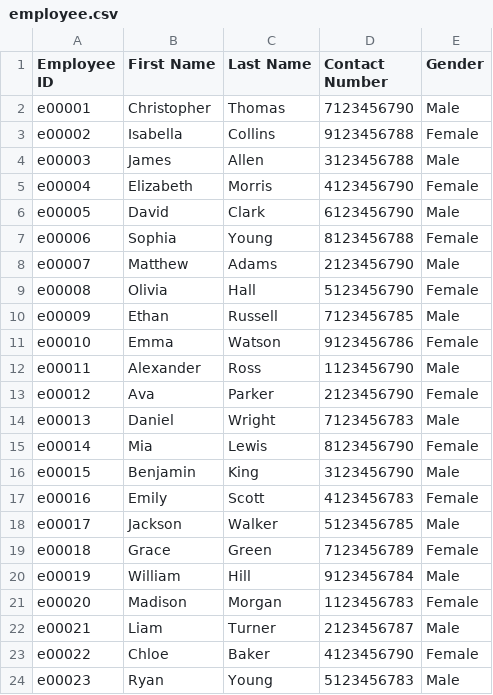
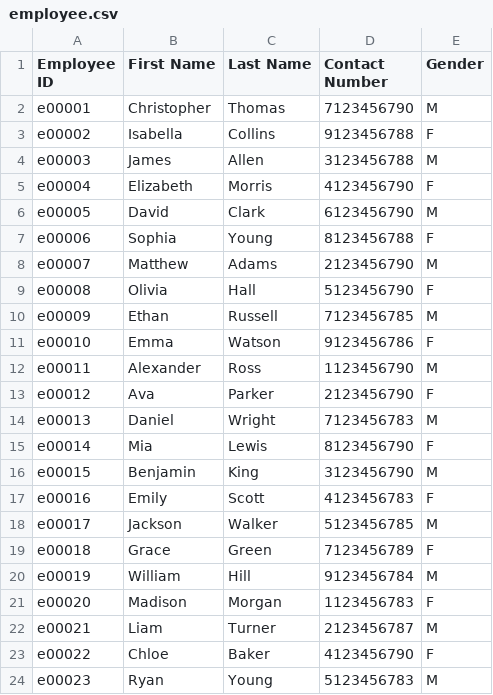
Before and after one commit to Zafyree3/DENG_CA2, a CSV file: output/employee.csv, drawn as a sheet.

Commit message:
changed the gender

```diff
--- a/output/employee.csv
+++ b/output/employee.csv
@@ -1,24 +1,24 @@
 Employee ID,First Name,Last Name,Contact Number,Gender
-e00001,Christopher,Thomas,7123456790,Male
-e00002,Isabella,Collins,9123456788,Female
-e00003,James,Allen,3123456788,Male
-e00004,Elizabeth,Morris,4123456790,Female
-e00005,David,Clark,6123456790,Male
-e00006,Sophia,Young,8123456788,Female
-e00007,Matthew,Adams,2123456790,Male
-e00008,Olivia,Hall,5123456790,Female
-e00009,Ethan,Russell,7123456785,Male
-e00010,Emma,Watson,9123456786,Female
-e00011,Alexander,Ross,1123456790,Male
-e00012,Ava,Parker,2123456790,Female
-e00013,Daniel,Wright,7123456783,Male
-e00014,Mia,Lewis,8123456790,Female
-e00015,Benjamin,King,3123456790,Male
-e00016,Emily,Scott,4123456783,Female
-e00017,Jackson,Walker,5123456785,Male
-e00018,Grace,Green,7123456789,Female
-e00019,William,Hill,9123456784,Male
-e00020,Madison,Morgan,1123456783,Female
-e00021,Liam,Turner,2123456787,Male
-e00022,Chloe,Baker,4123456790,Female
-e00023,Ryan,Young,5123456783,Male
+e00001,Christopher,Thomas,7123456790,M
+e00002,Isabella,Collins,9123456788,F
+e00003,James,Allen,3123456788,M
+e00004,Elizabeth,Morris,4123456790,F
+e00005,David,Clark,6123456790,M
+e00006,Sophia,Young,8123456788,F
+e00007,Matthew,Adams,2123456790,M
+e00008,Olivia,Hall,5123456790,F
+e00009,Ethan,Russell,7123456785,M
+e00010,Emma,Watson,9123456786,F
+e00011,Alexander,Ross,1123456790,M
+e00012,Ava,Parker,2123456790,F
+e00013,Daniel,Wright,7123456783,M
+e00014,Mia,Lewis,8123456790,F
+e00015,Benjamin,King,3123456790,M
+e00016,Emily,Scott,4123456783,F
+e00017,Jackson,Walker,5123456785,M
+e00018,Grace,Green,7123456789,F
+e00019,William,Hill,9123456784,M
+e00020,Madison,Morgan,1123456783,F
+e00021,Liam,Turner,2123456787,M
+e00022,Chloe,Baker,4123456790,F
+e00023,Ryan,Young,5123456783,M
```
Also changed, not shown: 2 other files.
